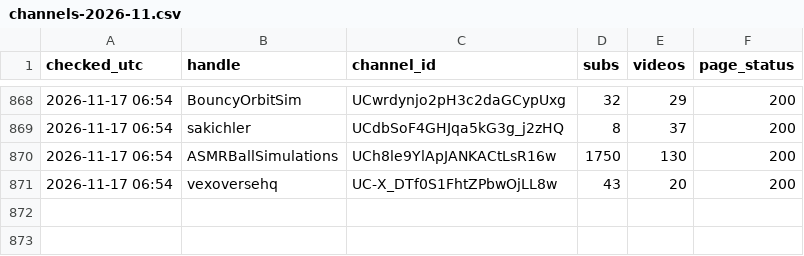
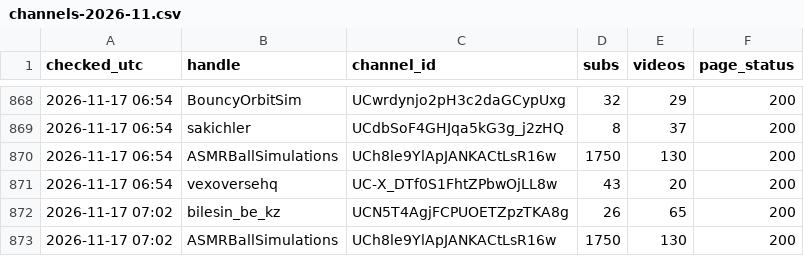
Before and after one commit to mikhailusenko88-hub/Mikhail, a CSV file: history/channels-2026-11.csv, drawn as a sheet; only a part is shown, gaps mark what is left out; the diff names each change by its address in the sheet, - before the commit and + after, or states it on an @@ line.

Commit message:
status 2026-11-17_07:03

```diff
--- a/history/channels-2026-11.csv
+++ b/history/channels-2026-11.csv
+row 872: 2026-11-17 07:02 | bilesin_be_kz | UCN5T4AgjFCPUOETZpzTKA8g | 26 | 65 | 200
+row 873: 2026-11-17 07:02 | ASMRBallSimulations | UCh8le9YlApJANKACtLsR16w | 1750 | 130 | 200
```
Also changed, not shown: 50 other files.
